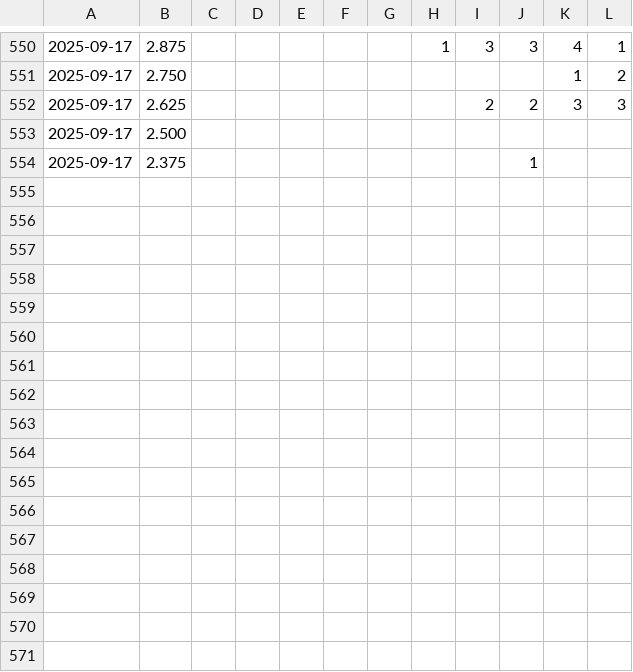
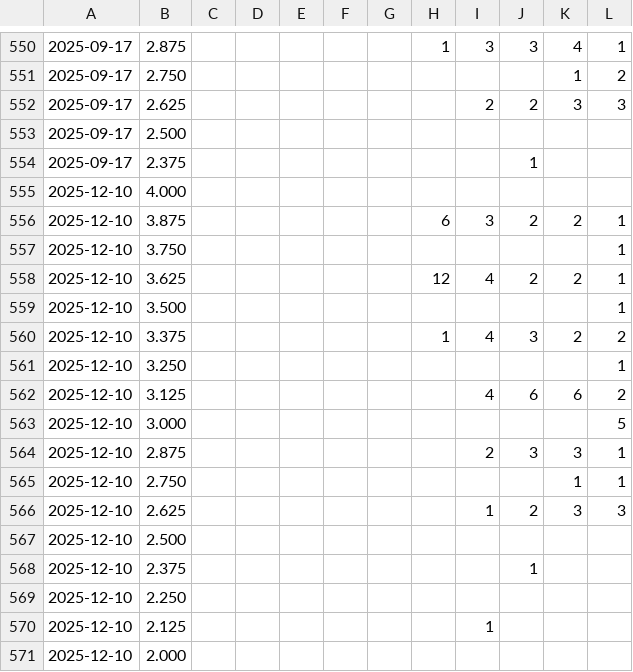
Before and after one commit to palewire/fed-dot-plot-scraper, a CSV file: data/dotplot.csv, drawn as a sheet; only a part is shown, gaps mark what is left out; the diff names each change by its address in the sheet, - before the commit and + after, or states it on an @@ line.

```diff
--- a/data/dotplot.csv
+++ b/data/dotplot.csv
+row 555: 2025-12-10 | 4.000
+row 556: 2025-12-10 | 3.875 |  |  |  |  |  | 6 | 3 | 2 | 2 | 1
+row 557: 2025-12-10 | 3.750 |  |  |  |  |  |  |  |  |  | 1
+row 558: 2025-12-10 | 3.625 |  |  |  |  |  | 12 | 4 | 2 | 2 | 1
+row 559: 2025-12-10 | 3.500 |  |  |  |  |  |  |  |  |  | 1
+row 560: 2025-12-10 | 3.375 |  |  |  |  |  | 1 | 4 | 3 | 2 | 2
+row 561: 2025-12-10 | 3.250 |  |  |  |  |  |  |  |  |  | 1
+row 562: 2025-12-10 | 3.125 |  |  |  |  |  |  | 4 | 6 | 6 | 2
+row 563: 2025-12-10 | 3.000 |  |  |  |  |  |  |  |  |  | 5
+row 564: 2025-12-10 | 2.875 |  |  |  |  |  |  | 2 | 3 | 3 | 1
+row 565: 2025-12-10 | 2.750 |  |  |  |  |  |  |  |  | 1 | 1
+row 566: 2025-12-10 | 2.625 |  |  |  |  |  |  | 1 | 2 | 3 | 3
+row 567: 2025-12-10 | 2.500
+row 568: 2025-12-10 | 2.375 |  |  |  |  |  |  |  | 1
+row 569: 2025-12-10 | 2.250
+row 570: 2025-12-10 | 2.125 |  |  |  |  |  |  | 1
+row 571: 2025-12-10 | 2.000
```
Also changed, not shown: 1 other file.
